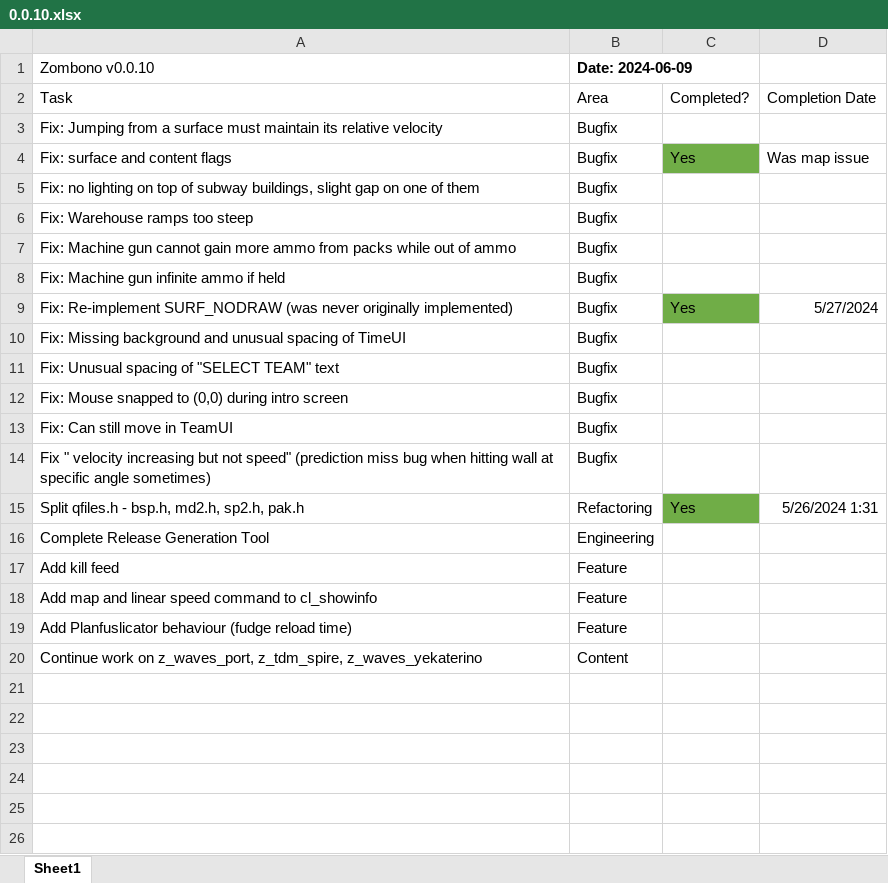
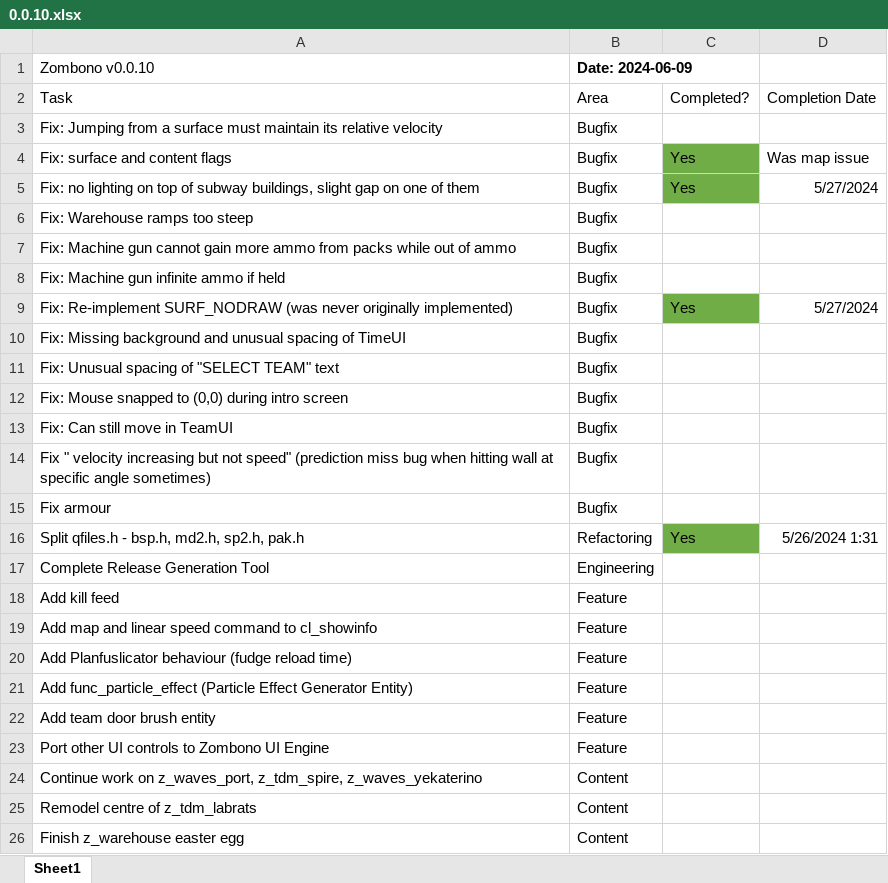
Before and after one commit to starfrost013/ZombonoEngine, an Excel workbook: docs/version_scheduling/0.0.10.xlsx, sheet Sheet1, drawn as a sheet; values as stored, in another font and other column widths than the file's, no borders; the diff names each change by its address in the sheet, - before the commit and + after, or states it on an @@ line.

```diff
--- a/docs/version_scheduling/0.0.10.xlsx (sheet Sheet1)
+++ b/docs/version_scheduling/0.0.10.xlsx (sheet Sheet1)
-C5: (empty)
+C5: Yes
-C5 fill: none
+C5 fill: #70AD47
-D5: (empty)
+D5: 5/27/2024
+row 15: Fix armour | Bugfix
+row 21: Add func_particle_effect (Particle Effect Generator Entity) | Feature
+row 22: Add team door brush entity | Feature
+row 23: Port other UI controls to Zombono UI Engine | Feature
+row 25: Remodel centre of z_tdm_labrats | Content
+row 26: Finish z_warehouse easter egg | Content
```
Also changed, not shown: 6 other files.
